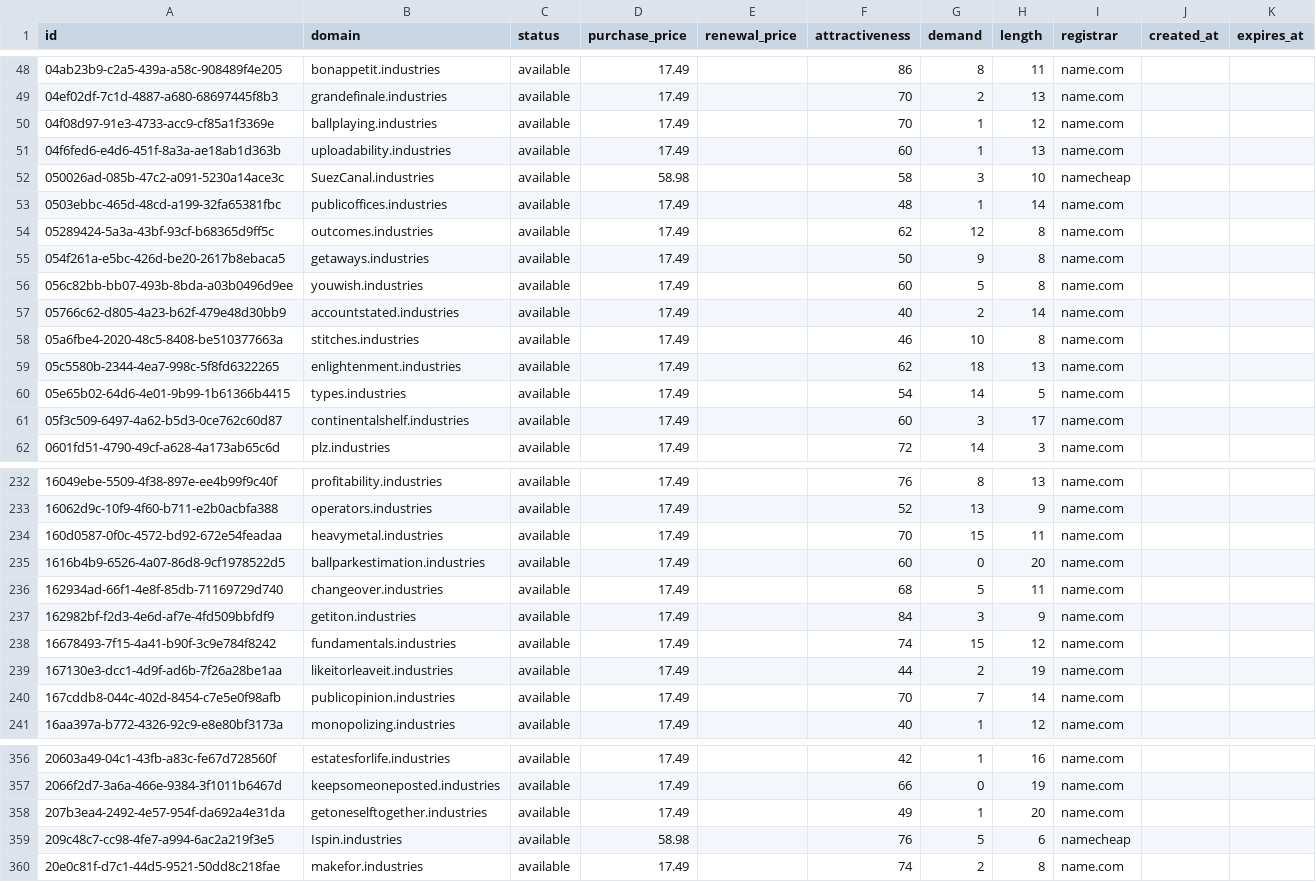
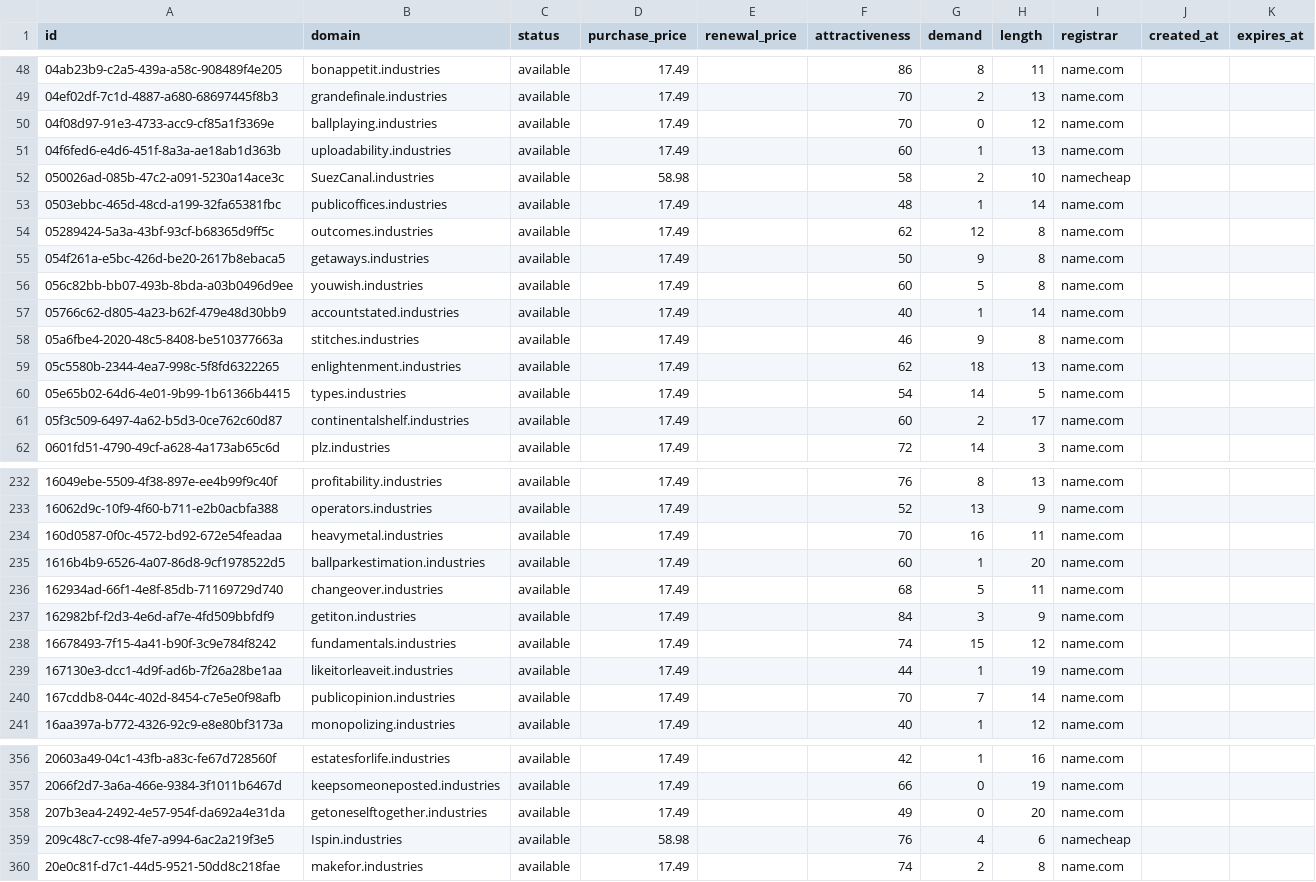
Before and after one commit to UniqueDomains/industries-oneword-domains, a CSV file: industries.csv, drawn as a sheet; only a part is shown, gaps mark what is left out; the diff covers the shown part only.

Commit message:
Domains update

```diff
--- a/industries.csv
+++ b/industries.csv
@@ -49,5 +49,5 @@ id,domain,status,purchase_price,renewal_price,attractiveness,demand,length,regis
 04ef02df-7c1d-4887-a680-68697445f8b3,grandefinale.industries,available,17.49,,70,2,13,name.com,,
-04f08d97-91e3-4733-acc9-cf85a1f3369e,ballplaying.industries,available,17.49,,70,1,12,name.com,,
+04f08d97-91e3-4733-acc9-cf85a1f3369e,ballplaying.industries,available,17.49,,70,0,12,name.com,,
 04f6fed6-e4d6-451f-8a3a-ae18ab1d363b,uploadability.industries,available,17.49,,60,1,13,name.com,,
-050026ad-085b-47c2-a091-5230a14ace3c,SuezCanal.industries,available,58.98,,58,3,10,namecheap,,
+050026ad-085b-47c2-a091-5230a14ace3c,SuezCanal.industries,available,58.98,,58,2,10,namecheap,,
 0503ebbc-465d-48cd-a199-32fa65381fbc,publicoffices.industries,available,17.49,,48,1,14,name.com,,
@@ -56,7 +56,7 @@ id,domain,status,purchase_price,renewal_price,attractiveness,demand,length,regis
 056c82bb-bb07-493b-8bda-a03b0496d9ee,youwish.industries,available,17.49,,60,5,8,name.com,,
-05766c62-d805-4a23-b62f-479e48d30bb9,accountstated.industries,available,17.49,,40,2,14,name.com,,
-05a6fbe4-2020-48c5-8408-be510377663a,stitches.industries,available,17.49,,46,10,8,name.com,,
+05766c62-d805-4a23-b62f-479e48d30bb9,accountstated.industries,available,17.49,,40,1,14,name.com,,
+05a6fbe4-2020-48c5-8408-be510377663a,stitches.industries,available,17.49,,46,9,8,name.com,,
 05c5580b-2344-4ea7-998c-5f8fd6322265,enlightenment.industries,available,17.49,,62,18,13,name.com,,
 05e65b02-64d6-4e01-9b99-1b61366b4415,types.industries,available,17.49,,54,14,5,name.com,,
-05f3c509-6497-4a62-b5d3-0ce762c60d87,continentalshelf.industries,available,17.49,,60,3,17,name.com,,
+05f3c509-6497-4a62-b5d3-0ce762c60d87,continentalshelf.industries,available,17.49,,60,2,17,name.com,,
 0601fd51-4790-49cf-a628-4a173ab65c6d,plz.industries,available,17.49,,72,14,3,name.com,,
@@ -233,4 +233,4 @@ id,domain,status,purchase_price,renewal_price,attractiveness,demand,length,regis
 16062d9c-10f9-4f60-b711-e2b0acbfa388,operators.industries,available,17.49,,52,13,9,name.com,,
-160d0587-0f0c-4572-bd92-672e54feadaa,heavymetal.industries,available,17.49,,70,15,11,name.com,,
-1616b4b9-6526-4a07-86d8-9cf1978522d5,ballparkestimation.industries,available,17.49,,60,0,20,name.com,,
+160d0587-0f0c-4572-bd92-672e54feadaa,heavymetal.industries,available,17.49,,70,16,11,name.com,,
+1616b4b9-6526-4a07-86d8-9cf1978522d5,ballparkestimation.industries,available,17.49,,60,1,20,name.com,,
 162934ad-66f1-4e8f-85db-71169729d740,changeover.industries,available,17.49,,68,5,11,name.com,,
@@ -238,3 +238,3 @@ id,domain,status,purchase_price,renewal_price,attractiveness,demand,length,regis
 16678493-7f15-4a41-b90f-3c9e784f8242,fundamentals.industries,available,17.49,,74,15,12,name.com,,
-167130e3-dcc1-4d9f-ad6b-7f26a28be1aa,likeitorleaveit.industries,available,17.49,,44,2,19,name.com,,
+167130e3-dcc1-4d9f-ad6b-7f26a28be1aa,likeitorleaveit.industries,available,17.49,,44,1,19,name.com,,
 167cddb8-044c-402d-8454-c7e5e0f98afb,publicopinion.industries,available,17.49,,70,7,14,name.com,,
@@ -357,4 +357,4 @@ id,domain,status,purchase_price,renewal_price,attractiveness,demand,length,regis
 2066f2d7-3a6a-466e-9384-3f1011b6467d,keepsomeoneposted.industries,available,17.49,,66,0,19,name.com,,
-207b3ea4-2492-4e57-954f-da692a4e31da,getoneselftogether.industries,available,17.49,,49,1,20,name.com,,
-209c48c7-cc98-4fe7-a994-6ac2a219f3e5,Ispin.industries,available,58.98,,76,5,6,namecheap,,
+207b3ea4-2492-4e57-954f-da692a4e31da,getoneselftogether.industries,available,17.49,,49,0,20,name.com,,
+209c48c7-cc98-4fe7-a994-6ac2a219f3e5,Ispin.industries,available,58.98,,76,4,6,namecheap,,
 20e0c81f-d7c1-44d5-9521-50dd8c218fae,makefor.industries,available,17.49,,74,2,8,name.com,,
```
Also changed, not shown: 44 edited cells elsewhere in this file, 4 other files.
